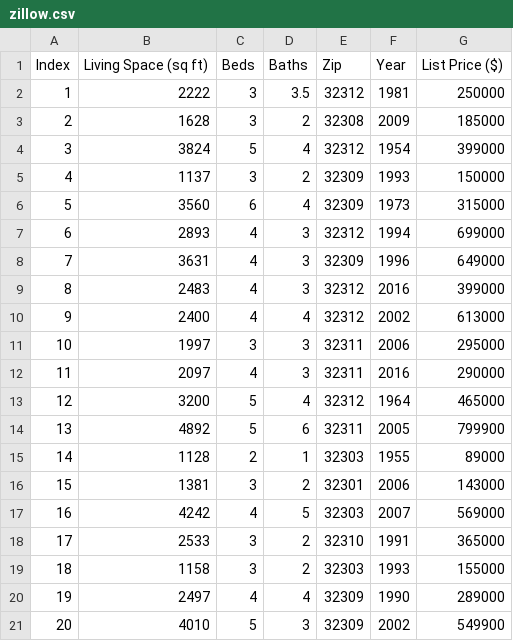
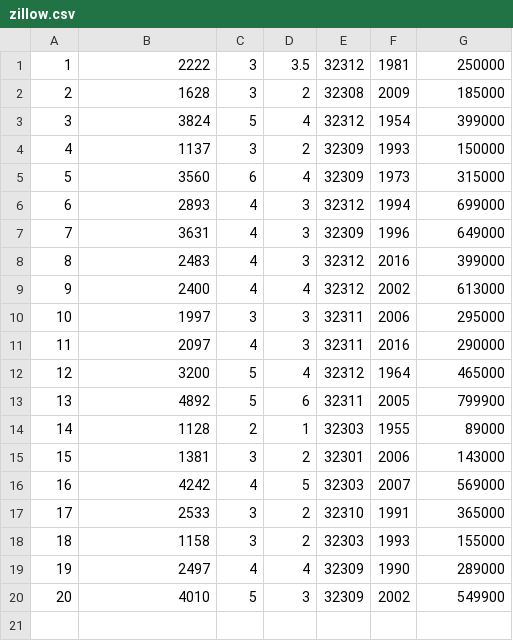
Before and after one commit to revature-scalawags/Michael-Project0, a CSV file: zillow.csv, drawn as a sheet; the diff names each change by its address in the sheet, - before the commit and + after, or states it on an @@ line.

```diff
--- a/zillow.csv
+++ b/zillow.csv
-row 1: Index | Living Space (sq ft) | Beds | Baths | Zip | Year | List Price ($)
```
Also changed, not shown: 16 other files.
